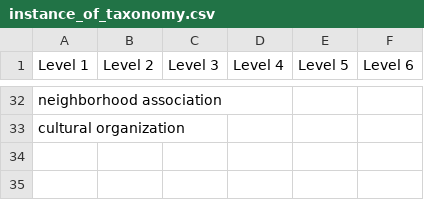
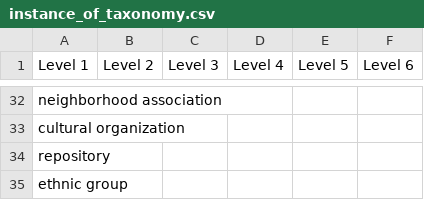
Before and after one commit to AUC-Woodruff-Library/GaNCH-data, a CSV file: data/instance_of_taxonomy.csv, drawn as a sheet; only a part is shown, gaps mark what is left out.

```diff
--- a/data/instance_of_taxonomy.csv
+++ b/data/instance_of_taxonomy.csv
@@ -33 +33,3 @@ neighborhood association
 cultural organization
+repository
+ethnic group
```
Also changed, not shown: data/GHRAC.csv.
